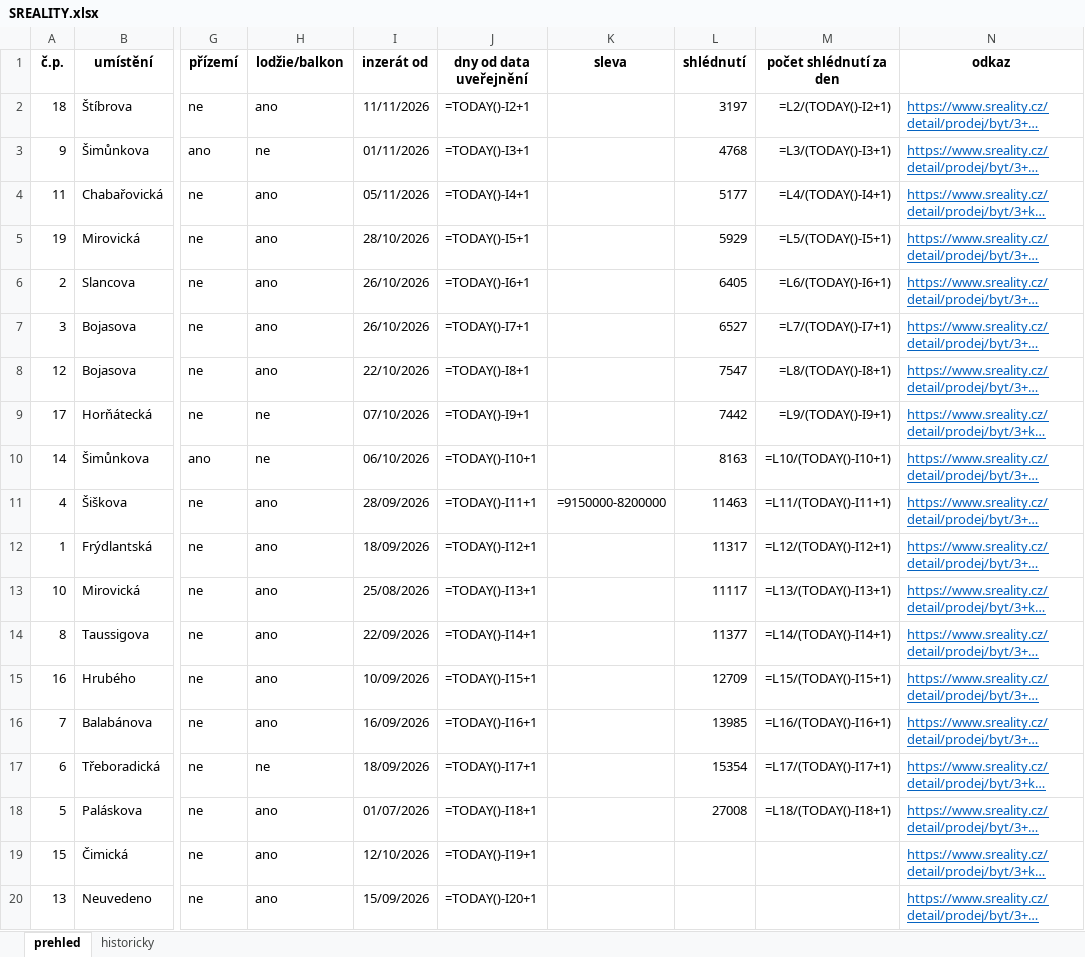
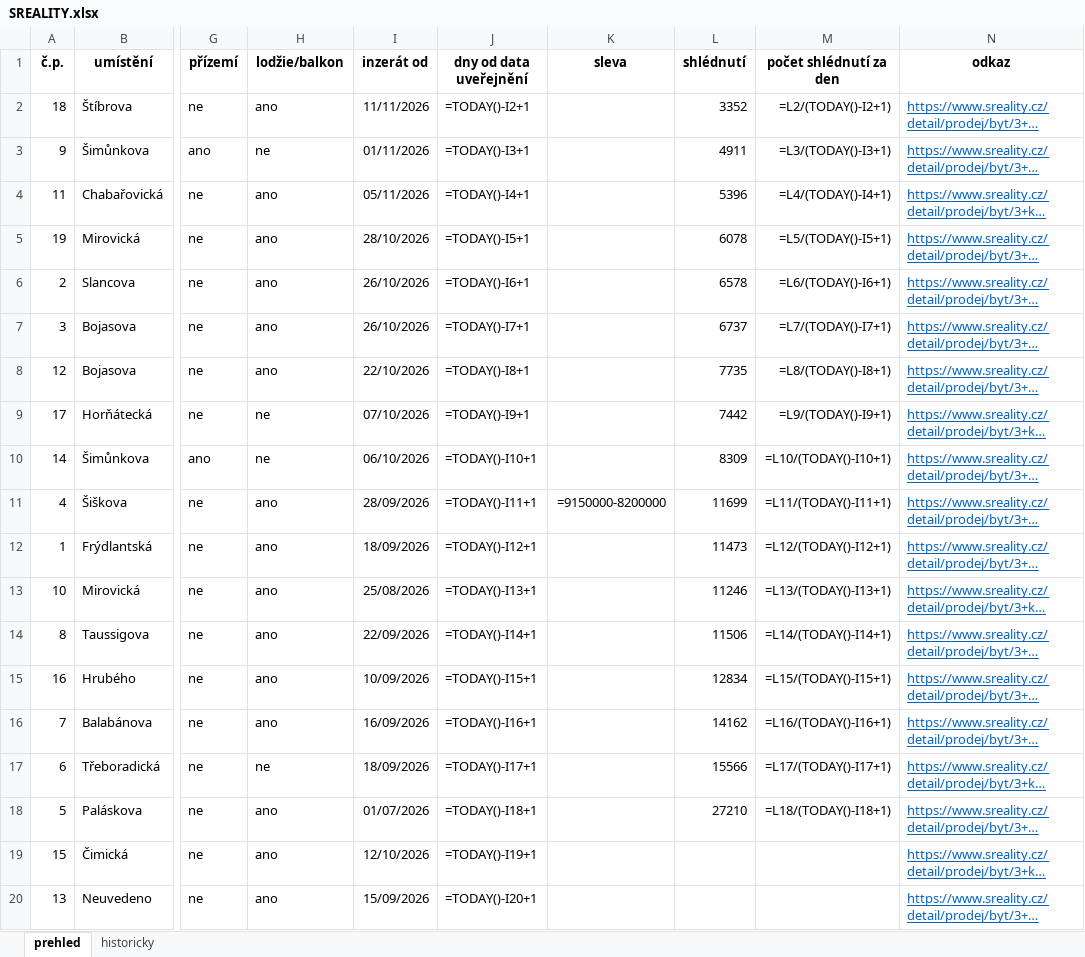
Before and after one commit to HATA159951/sr, an Excel workbook: SREALITY.xlsx, sheet prehled, drawn as a sheet; only a part is shown, gaps mark what is left out; long unchanged cells end in …; values as stored, in another font and other column widths than the file's, no borders; formulas without a stored value are shown as written; conditional formats not drawn; the diff names each change by its address in the sheet, - before the commit and + after, or states it on an @@ line.

```diff
--- a/SREALITY.xlsx (sheet prehled)
+++ b/SREALITY.xlsx (sheet prehled)
-L2 (shlédnutí): 3197
+L2 (shlédnutí): 3352
-L3 (shlédnutí): 4768
+L3 (shlédnutí): 4911
-L4 (shlédnutí): 5177
+L4 (shlédnutí): 5396
-L5 (shlédnutí): 5929
+L5 (shlédnutí): 6078
-L6 (shlédnutí): 6405
+L6 (shlédnutí): 6578
-L7 (shlédnutí): 6527
+L7 (shlédnutí): 6737
-L8 (shlédnutí): 7547
+L8 (shlédnutí): 7735
-L10 (shlédnutí): 8163
+L10 (shlédnutí): 8309
-L11 (shlédnutí): 11463
+L11 (shlédnutí): 11699
-L12 (shlédnutí): 11317
+L12 (shlédnutí): 11473
-L13 (shlédnutí): 11117
+L13 (shlédnutí): 11246
-L14 (shlédnutí): 11377
+L14 (shlédnutí): 11506
-L15 (shlédnutí): 12709
+L15 (shlédnutí): 12834
-L16 (shlédnutí): 13985
+L16 (shlédnutí): 14162
-L17 (shlédnutí): 15354
+L17 (shlédnutí): 15566
-L18 (shlédnutí): 27008
+L18 (shlédnutí): 27210
```
Also changed, not shown: sheet historicky.
